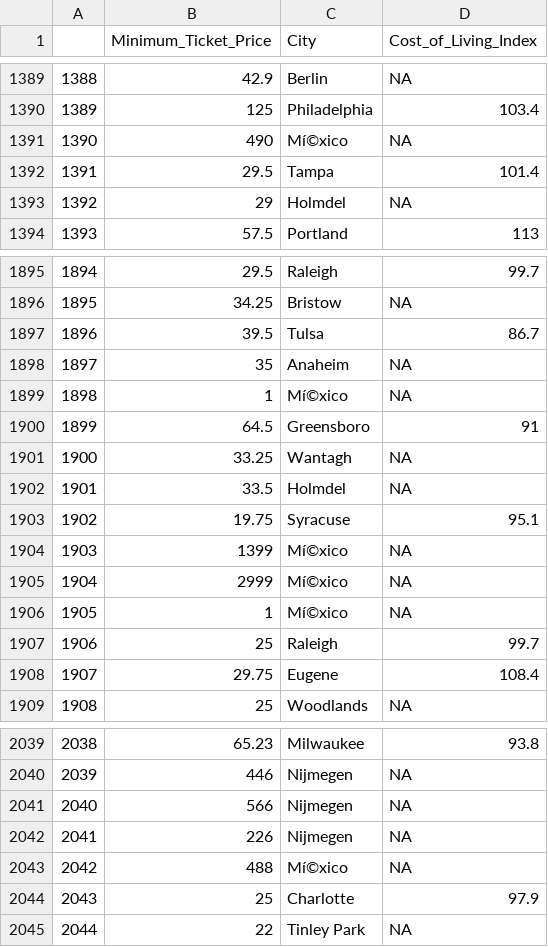
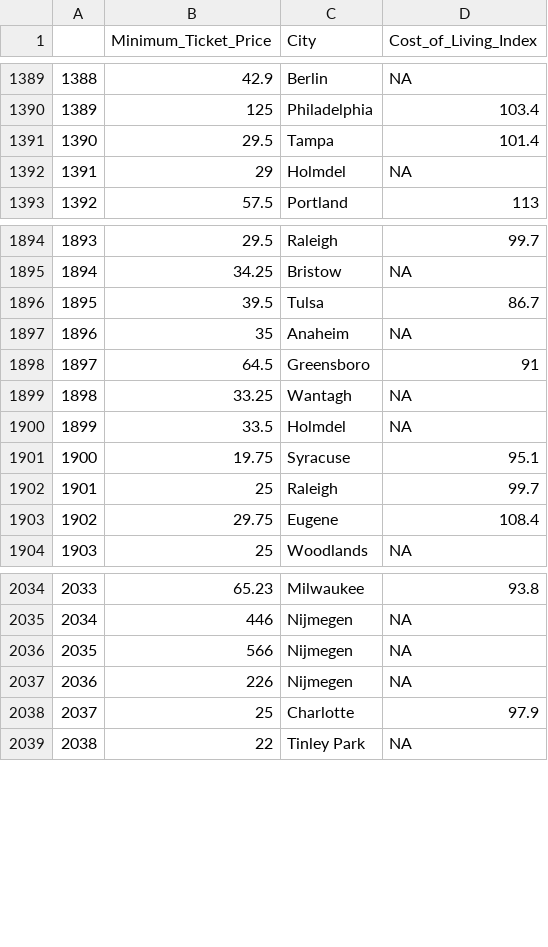
Before and after one commit to WL-Biol185-ShinyProjects/concert-tickets, a CSV file: Concert_Ticket_Markdown_files/Usable_COL_Ticket_Data.csv, drawn as a sheet; only a part is shown, gaps mark what is left out; removed rows and columns are numbered as before the commit, all else as after; the diff names each change by its address in the sheet, - before the commit and + after, or states it on an @@ line.

```diff
--- a/Concert_Ticket_Markdown_files/Usable_COL_Ticket_Data.csv
+++ b/Concert_Ticket_Markdown_files/Usable_COL_Ticket_Data.csv
-row 1391: 1390 | 490 | Mí©xico | NA
@@ column A renumbered from row 1391 down @@
-row 1899: 1898 | 1 | Mí©xico | NA
-row 1904: 1903 | 1399 | Mí©xico | NA
-row 1905: 1904 | 2999 | Mí©xico | NA
-row 1906: 1905 | 1 | Mí©xico | NA
-row 2043: 2042 | 488 | Mí©xico | NA
```
Also changed, not shown: 1 other file.
